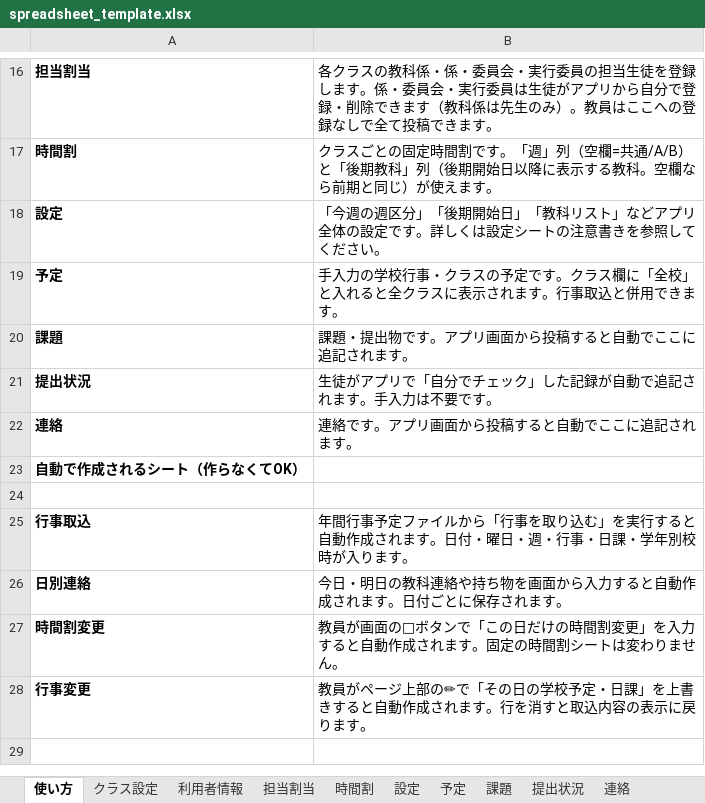
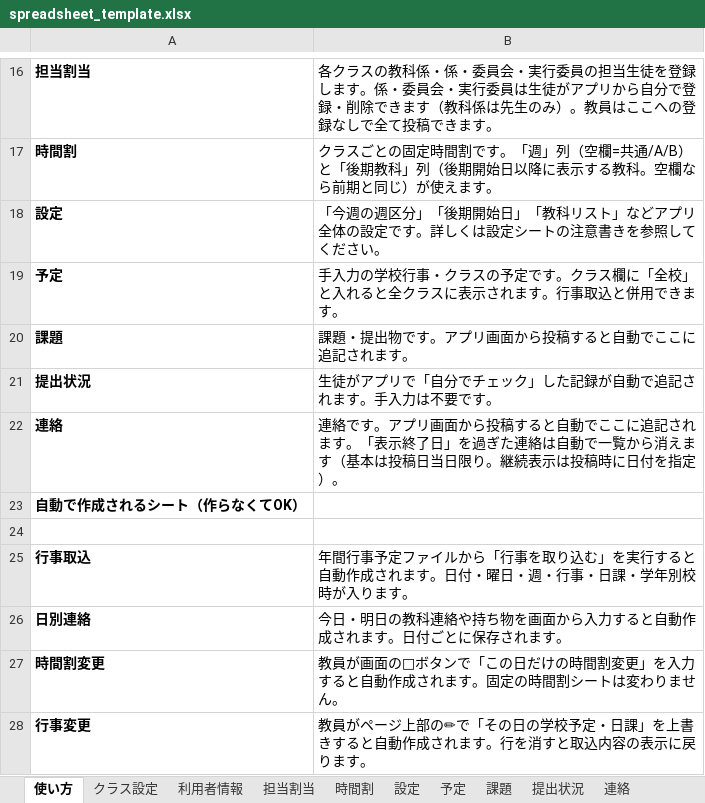
Before and after one commit to ggrr514-collab/fohg, an Excel workbook: classmado/spreadsheet_template.xlsx, sheet 使い方, drawn as a sheet; only a part is shown, gaps mark what is left out; values as stored, in another font and other column widths than the file's, no borders; the diff names each change by its address in the sheet, - before the commit and + after, or states it on an @@ line.

```diff
--- a/classmado/spreadsheet_template.xlsx (sheet 使い方)
+++ b/classmado/spreadsheet_template.xlsx (sheet 使い方)
-B22: …れます。
+B22: …れます。「表示終了日」を過ぎた連絡は自動で一覧から消えます（基本は投稿日当日限り。継続表示は投稿時に日付を指定）。
```
Also changed, not shown: sheet 連絡, 3 other files.
